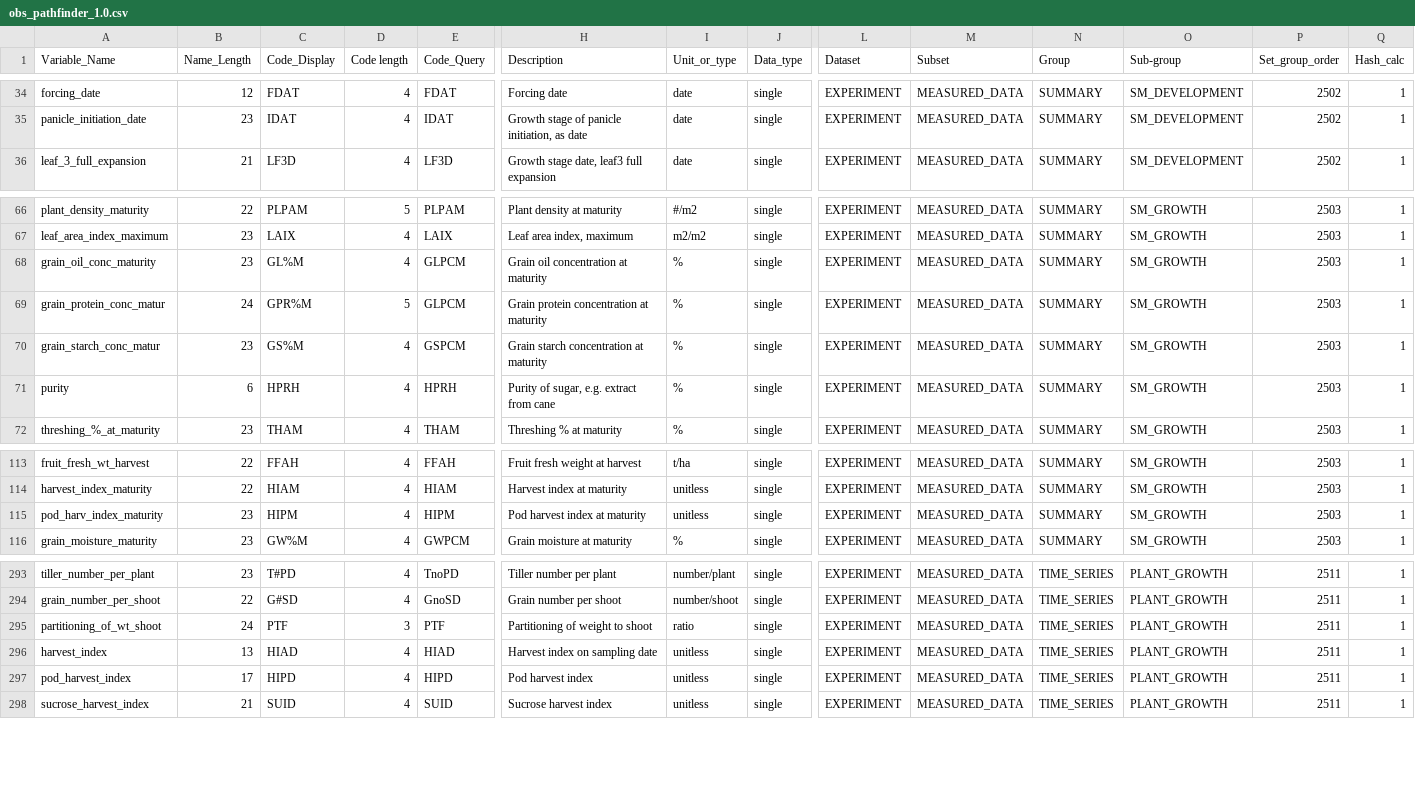
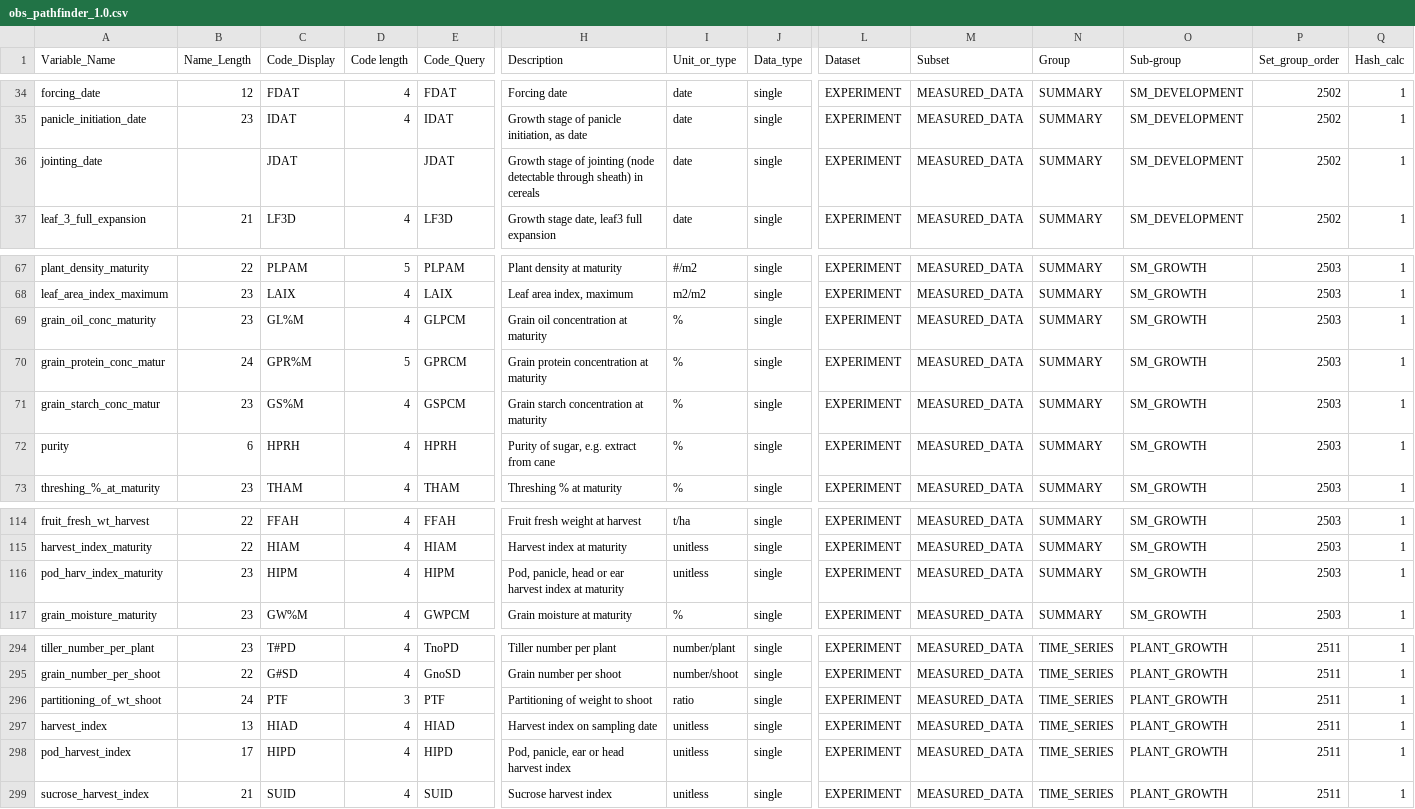
Before and after one commit to agmip/ace-lookup, a CSV file: src/main/resources/obs_pathfinder_1.0.csv, drawn as a sheet; only a part is shown, gaps mark what is left out; addresses are those after the commit; rows hold the shown columns only; the diff names each change by its address in the sheet, - before the commit and + after, or states it on an @@ line.

```diff
--- a/src/main/resources/obs_pathfinder_1.0.csv
+++ b/src/main/resources/obs_pathfinder_1.0.csv
+row 36: jointing_date |  | JDAT |  | JDAT | Growth stage of jointing (node detectable through sheath) in cereals | date | single | EXPERIMENT | MEASURED_DATA | SUMMARY | SM_DEVELOPMENT | 2502 | 1
-E70 (Code_Query): GLPCM
+E70 (Code_Query): GPRCM
-H116 (Description): Pod harvest index at maturity
+H116 (Description): Pod, panicle, head or ear harvest index at maturity
-H298 (Description): Pod harvest index
+H298 (Description): Pod, panicle, ear or head harvest index
```
Also changed, not shown: src/main/resources/crop_codes_1.0.csv, src/main/resources/pathfinder_1.0.csv.
